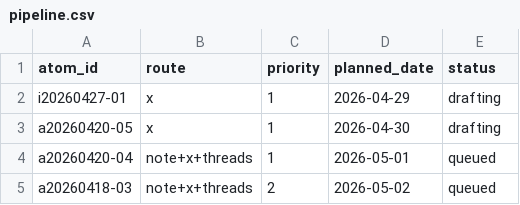
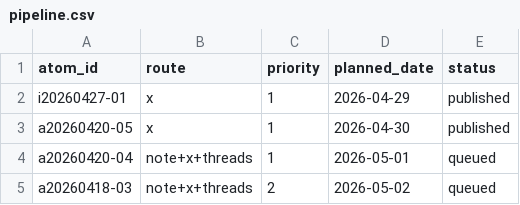
Before and after one commit to chikaakagawa/media, a CSV file: pipeline.csv, drawn as a sheet; only a part is shown.

Commit message:
feat: add X post 20260430_a20260420-05 / mark 4/29+4/30 published

```diff
--- a/pipeline.csv
+++ b/pipeline.csv
@@ -1,4 +1,4 @@
 atom_id,route,priority,planned_date,status
-i20260427-01,x,1,2026-04-29,drafting
-a20260420-05,x,1,2026-04-30,drafting
+i20260427-01,x,1,2026-04-29,published
+a20260420-05,x,1,2026-04-30,published
 a20260420-04,note+x+threads,1,2026-05-01,queued
```
Also changed, not shown: 1 other file.
